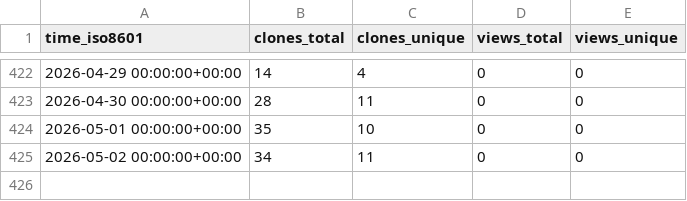
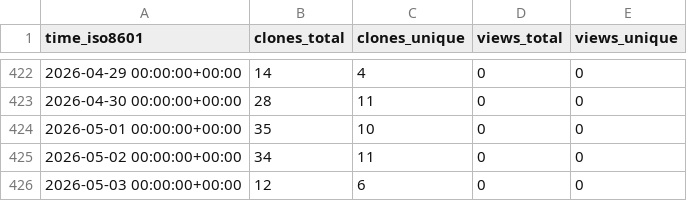
Before and after one commit to demichie/elicipy2, a CSV file: demichie/elicipy2/ghrs-data/views_clones_aggregate.csv, drawn as a sheet; only a part is shown, gaps mark what is left out; the diff names each change by its address in the sheet, - before the commit and + after, or states it on an @@ line.

```diff
--- a/demichie/elicipy2/ghrs-data/views_clones_aggregate.csv
+++ b/demichie/elicipy2/ghrs-data/views_clones_aggregate.csv
+row 426: 2026-05-03 00:00:00+00:00 | 12 | 6 | 0 | 0
```
Also changed, not shown: 1 other file.
